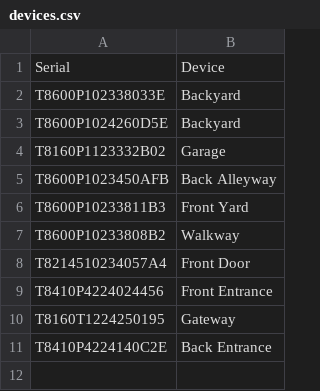
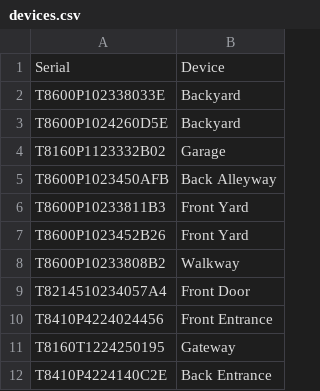
Before and after one commit to jbouguet/EufyVideos, a CSV file: devices.csv, drawn as a sheet; the diff names each change by its address in the sheet, - before the commit and + after, or states it on an @@ line.

Commit message:
Added the replacement Front Yard Camera serial T8600P1023452B26 to the list of devices

```diff
--- a/devices.csv
+++ b/devices.csv
+row 7: T8600P1023452B26 | Front Yard
```
